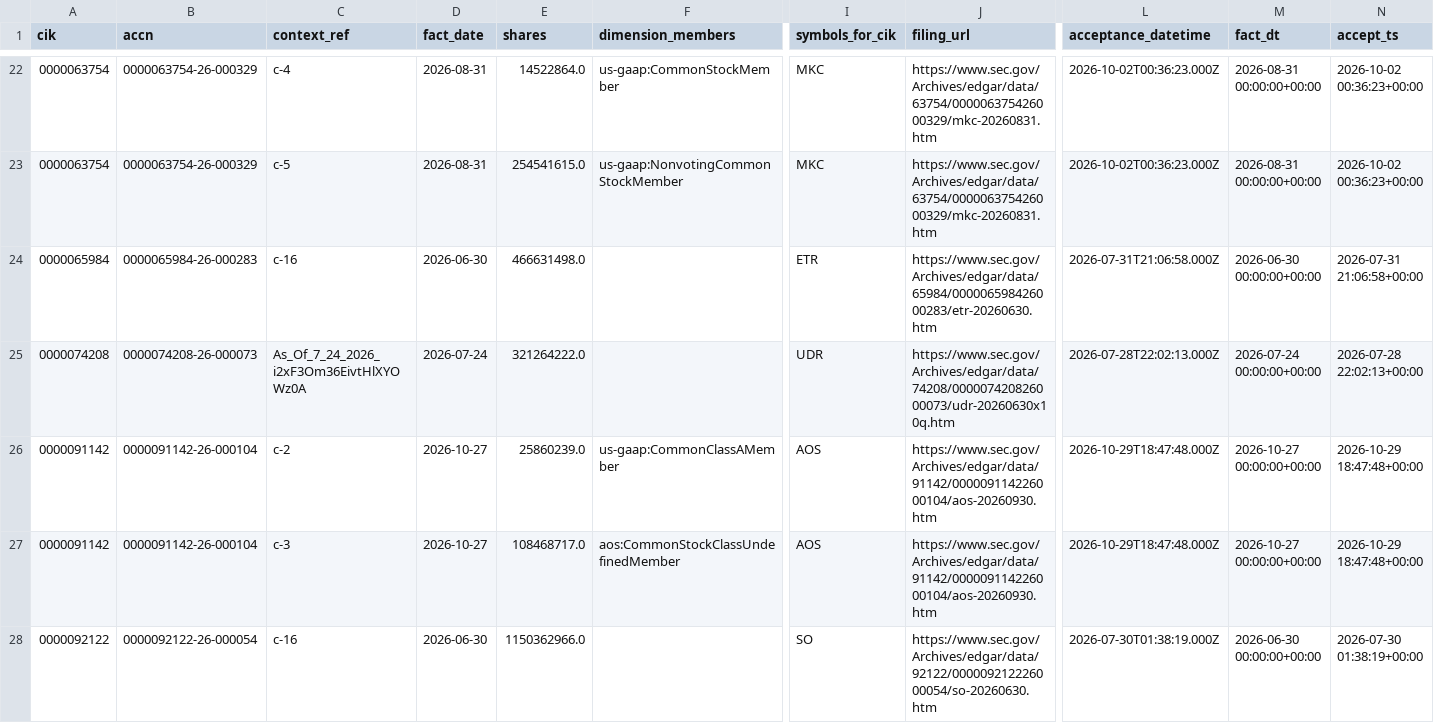
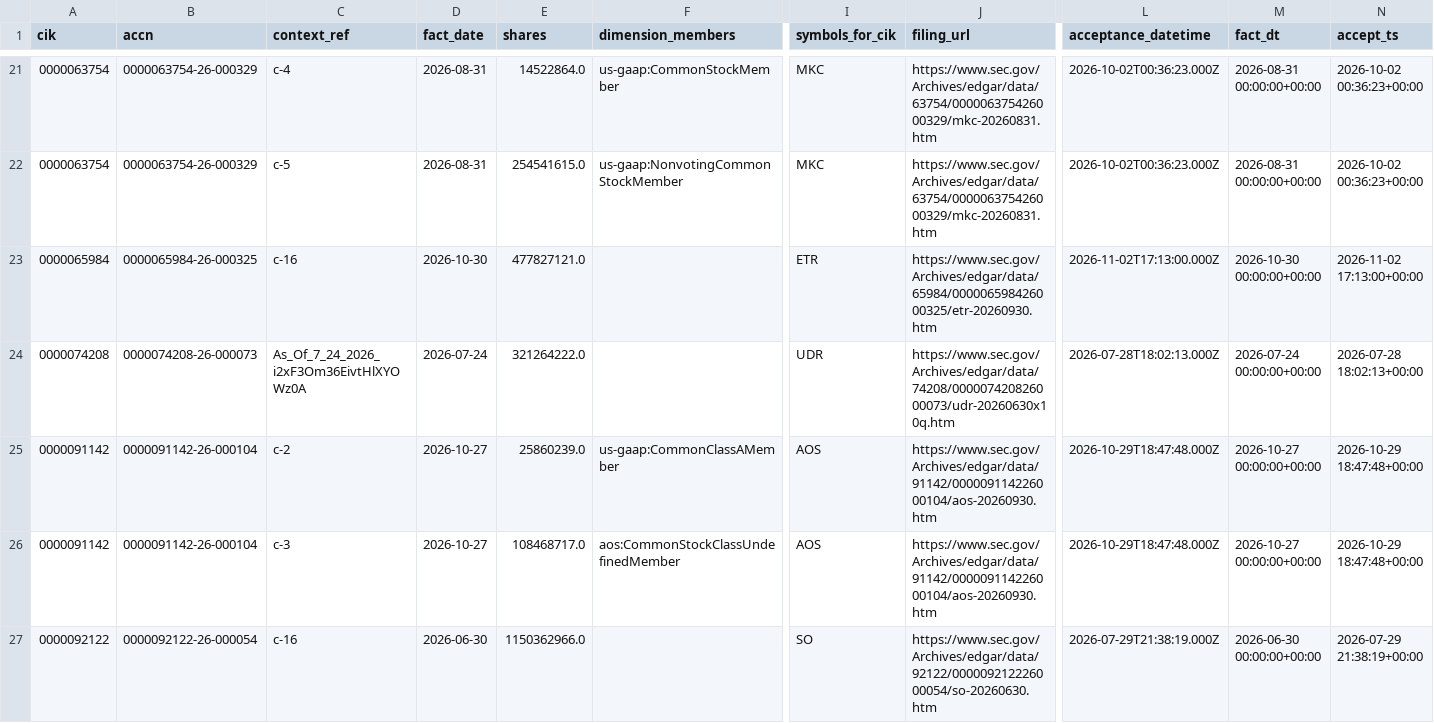
Before and after one commit to nb788/ChatGPT-stock-lab, a CSV file: data/qa_current_filing_dei_facts.csv, drawn as a sheet; only a part is shown, gaps mark what is left out; addresses are those after the commit; the diff covers the shown part only; the diff names each change by its address in the sheet, - before the commit and + after, or states it on an @@ line.

```diff
--- a/data/qa_current_filing_dei_facts.csv
+++ b/data/qa_current_filing_dei_facts.csv
-B23 (accn): 0000065984-26-000283
+B23 (accn): 0000065984-26-000325
-D23 (fact_date): 2026-06-30
+D23 (fact_date): 2026-10-30
-E23 (shares): 466631498.0
+E23 (shares): 477827121.0
-J23 (filing_url): https://www.sec.gov/Archives/edgar/data/65984/000006598426000283/etr-20260630.htm
+J23 (filing_url): https://www.sec.gov/Archives/edgar/data/65984/000006598426000325/etr-20260930.htm
-L23 (acceptance_datetime): 2026-07-31T21:06:58.000Z
+L23 (acceptance_datetime): 2026-11-02T17:13:00.000Z
-M23 (fact_dt): 2026-06-30 00:00:00+00:00
+M23 (fact_dt): 2026-10-30 00:00:00+00:00
-N23 (accept_ts): 2026-07-31 21:06:58+00:00
+N23 (accept_ts): 2026-11-02 17:13:00+00:00
-L24 (acceptance_datetime): 2026-07-28T22:02:13.000Z
+L24 (acceptance_datetime): 2026-07-28T18:02:13.000Z
-N24 (accept_ts): 2026-07-28 22:02:13+00:00
+N24 (accept_ts): 2026-07-28 18:02:13+00:00
-L27 (acceptance_datetime): 2026-07-30T01:38:19.000Z
+L27 (acceptance_datetime): 2026-07-29T21:38:19.000Z
-N27 (accept_ts): 2026-07-30 01:38:19+00:00
+N27 (accept_ts): 2026-07-29 21:38:19+00:00
```
Also changed, not shown: 1 removed row and 81 edited cells elsewhere in this file, data/qa_current_exception_latest_filings.csv, data/qa_current_exceptions.csv, 19 other files.
